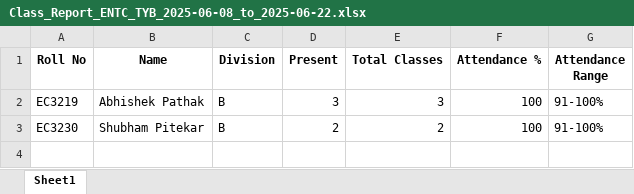
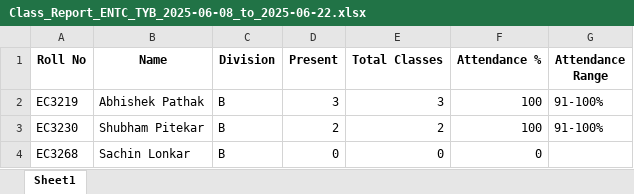
Before and after one commit to shuence/automated-attendance-system, an Excel workbook: excel_exports/Class_Report_ENTC_TYB_2025-06-08_to_2025-06-22.xlsx, sheet Sheet1, drawn as a sheet; values as stored, in another font and other column widths than the file's, no borders; the diff names each change by its address in the sheet, - before the commit and + after, or states it on an @@ line.

```diff
--- a/excel_exports/Class_Report_ENTC_TYB_2025-06-08_to_2025-06-22.xlsx (sheet Sheet1)
+++ b/excel_exports/Class_Report_ENTC_TYB_2025-06-08_to_2025-06-22.xlsx (sheet Sheet1)
+row 4: EC3268 | Sachin Lonkar | B | 0 | 0 | 0
```
Also changed, not shown: excel_exports/AWP_ENTC_TYB.xlsx, excel_exports/CN_ENTC_TYB.xlsx, 9 other files.
